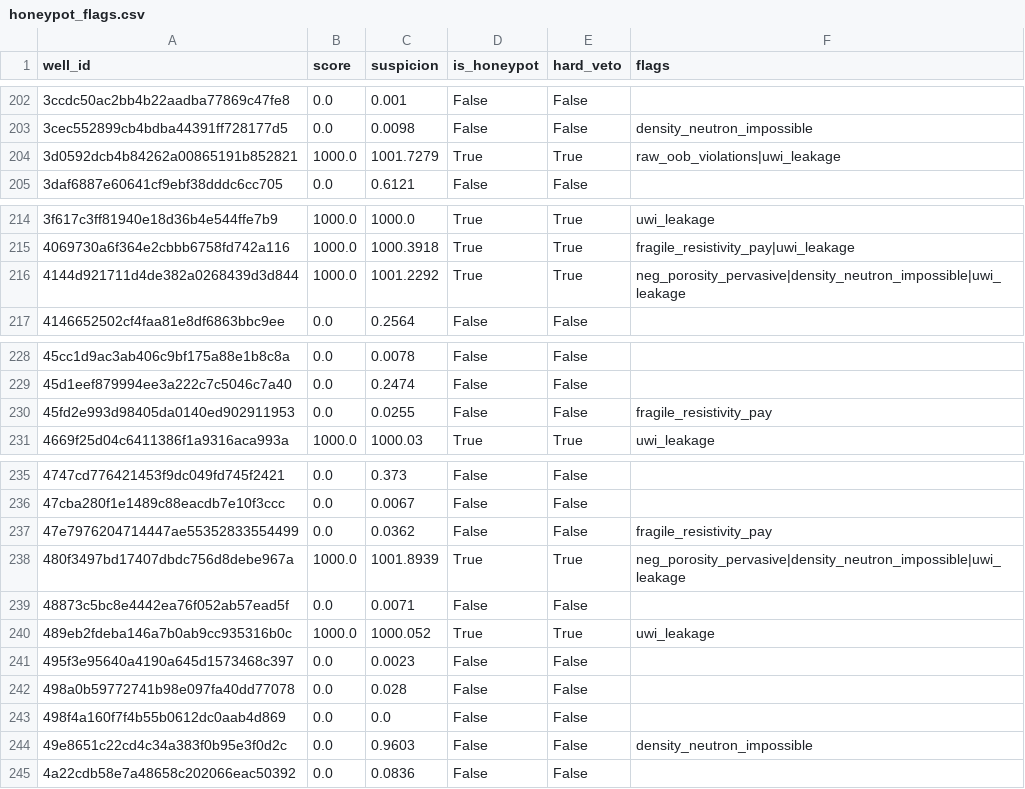
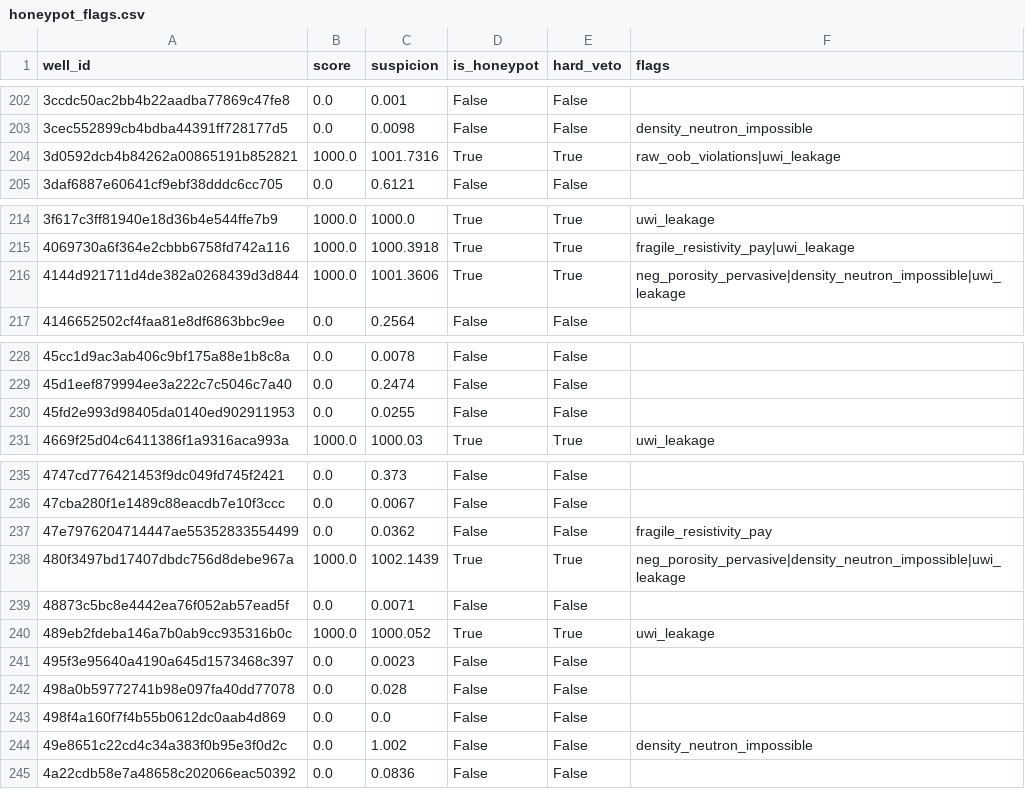
Before and after one commit to gems-fn123/think-onwards-no-second-guessing, a CSV file: outputs/qc_reports/honeypot_flags.csv, drawn as a sheet; only a part is shown, gaps mark what is left out; the diff covers the shown part only.

```diff
--- a/outputs/qc_reports/honeypot_flags.csv
+++ b/outputs/qc_reports/honeypot_flags.csv
@@ -203,3 +203,3 @@ well_id,score,suspicion,is_honeypot,hard_veto,flags
 3cec552899cb4bdba44391ff728177d5,0.0,0.0098,False,False,density_neutron_impossible
-3d0592dcb4b84262a00865191b852821,1000.0,1001.7279,True,True,raw_oob_violations|uwi_leakage
+3d0592dcb4b84262a00865191b852821,1000.0,1001.7316,True,True,raw_oob_violations|uwi_leakage
 3daf6887e60641cf9ebf38dddc6cc705,0.0,0.6121,False,False,
@@ -215,3 +215,3 @@ well_id,score,suspicion,is_honeypot,hard_veto,flags
 4069730a6f364e2cbbb6758fd742a116,1000.0,1000.3918,True,True,fragile_resistivity_pay|uwi_leakage
-4144d921711d4de382a0268439d3d844,1000.0,1001.2292,True,True,neg_porosity_pervasive|density_neutron_impossible|uwi_leakage
+4144d921711d4de382a0268439d3d844,1000.0,1001.3606,True,True,neg_porosity_pervasive|density_neutron_impossible|uwi_leakage
 4146652502cf4faa81e8df6863bbc9ee,0.0,0.2564,False,False,
@@ -229,3 +229,3 @@ well_id,score,suspicion,is_honeypot,hard_veto,flags
 45d1eef879994ee3a222c7c5046c7a40,0.0,0.2474,False,False,
-45fd2e993d98405da0140ed902911953,0.0,0.0255,False,False,fragile_resistivity_pay
+45fd2e993d98405da0140ed902911953,0.0,0.0255,False,False,
 4669f25d04c6411386f1a9316aca993a,1000.0,1000.03,True,True,uwi_leakage
@@ -237,3 +237,3 @@ well_id,score,suspicion,is_honeypot,hard_veto,flags
 47e7976204714447ae55352833554499,0.0,0.0362,False,False,fragile_resistivity_pay
-480f3497bd17407dbdc756d8debe967a,1000.0,1001.8939,True,True,neg_porosity_pervasive|density_neutron_impossible|uwi_leakage
+480f3497bd17407dbdc756d8debe967a,1000.0,1002.1439,True,True,neg_porosity_pervasive|density_neutron_impossible|uwi_leakage
 48873c5bc8e4442ea76f052ab57ead5f,0.0,0.0071,False,False,
@@ -243,3 +243,3 @@ well_id,score,suspicion,is_honeypot,hard_veto,flags
 498f4a160f7f4b55b0612dc0aab4d869,0.0,0.0,False,False,
-49e8651c22cd4c34a383f0b95e3f0d2c,0.0,0.9603,False,False,density_neutron_impossible
+49e8651c22cd4c34a383f0b95e3f0d2c,0.0,1.002,False,False,density_neutron_impossible
 4a22cdb58e7a48658c202066eac50392,0.0,0.0836,False,False,
```
Also changed, not shown: 30 edited cells elsewhere in this file, 4 other files.
